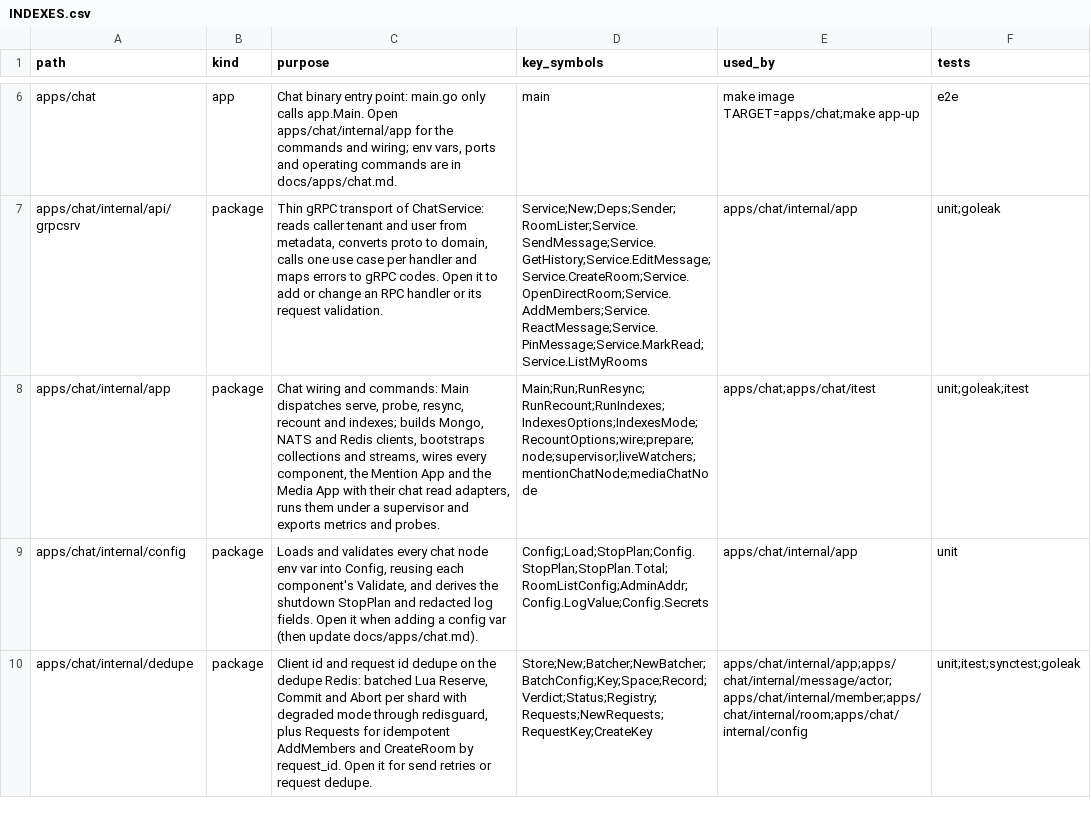
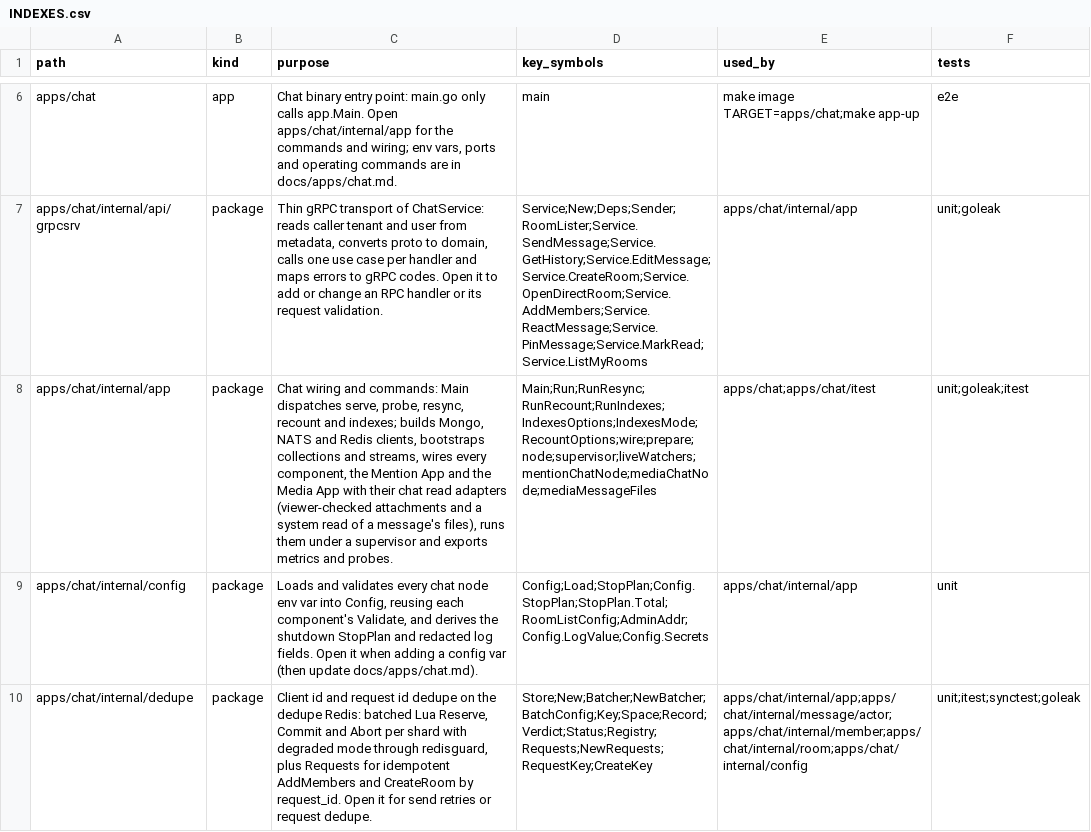
Before and after one commit to ivannguyendev/chatim, a CSV file: INDEXES.csv, drawn as a sheet; only a part is shown, gaps mark what is left out; the diff covers the shown part only; the diff names each change by its address in the sheet, - before the commit and + after, or states it on an @@ line.

Commit message:
feat(chat): media port for a message's files
- mediaapp.ChatReader gains MessageFiles(ref) returning MessageState (found, deleted, tenant, file keys)
- chat adapter mediaMessageFiles reads the message from the store with no viewer check; deleted messages report no keys
- unit tests for live, thread, plain, deleted, missing and bad refs; Mongo itest inserts through mongostore, deletes through ApplyEdit and checks files is unset in the raw doc

```diff
--- a/INDEXES.csv
+++ b/INDEXES.csv
-C8 (purpose): …chat read adapters, runs them…
+C8 (purpose): …chat read adapters (viewer-checked attachments and a system read of a message's files), runs them…
-D8 (key_symbols): Main;Run;RunResync;RunRecount;RunIndexes;IndexesOptions;IndexesMode;RecountOptions;wire;prepare;node;supervisor;liveWatchers;mentionChatNode;mediaChatNode
+D8 (key_symbols): Main;Run;RunResync;RunRecount;RunIndexes;IndexesOptions;IndexesMode;RecountOptions;wire;prepare;node;supervisor;liveWatchers;mentionChatNode;mediaChatNode;mediaMessageFiles
```
Also changed, not shown: 3 edited cells elsewhere in this file, 9 other files.
